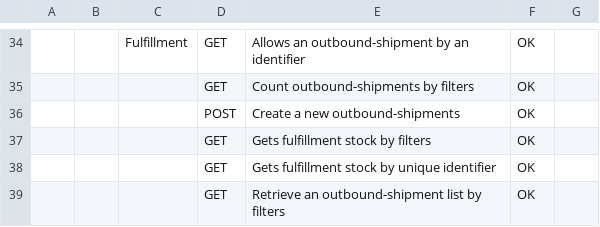
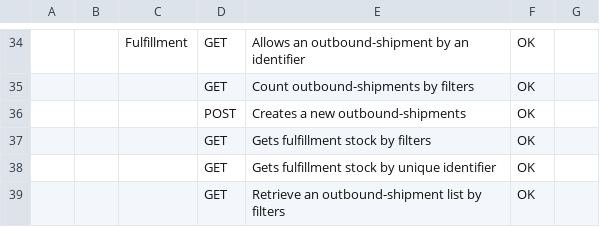
Before and after one commit to FlorentFERRAND/APIDashboard, a CSV file: wwwroot/APIREST/Production/StatusByMethod.csv, drawn as a sheet; only a part is shown, gaps mark what is left out; the diff names each change by its address in the sheet, - before the commit and + after, or states it on an @@ line.

Commit message:
Edit Create to Creates to CSV file for API REST

```diff
--- a/wwwroot/APIREST/Production/StatusByMethod.csv
+++ b/wwwroot/APIREST/Production/StatusByMethod.csv
-E36: Create a new outbound-shipments
+E36: Creates a new outbound-shipments
```
